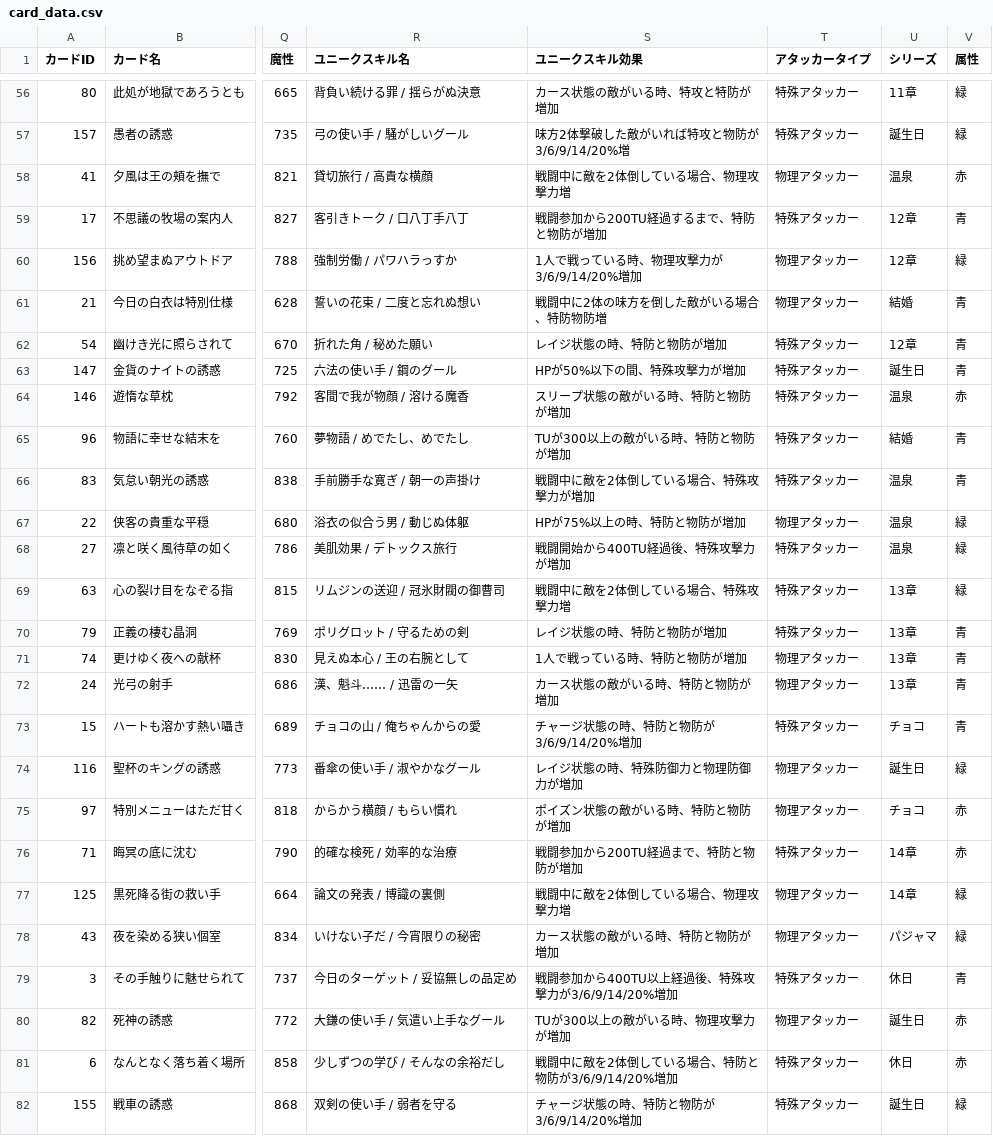
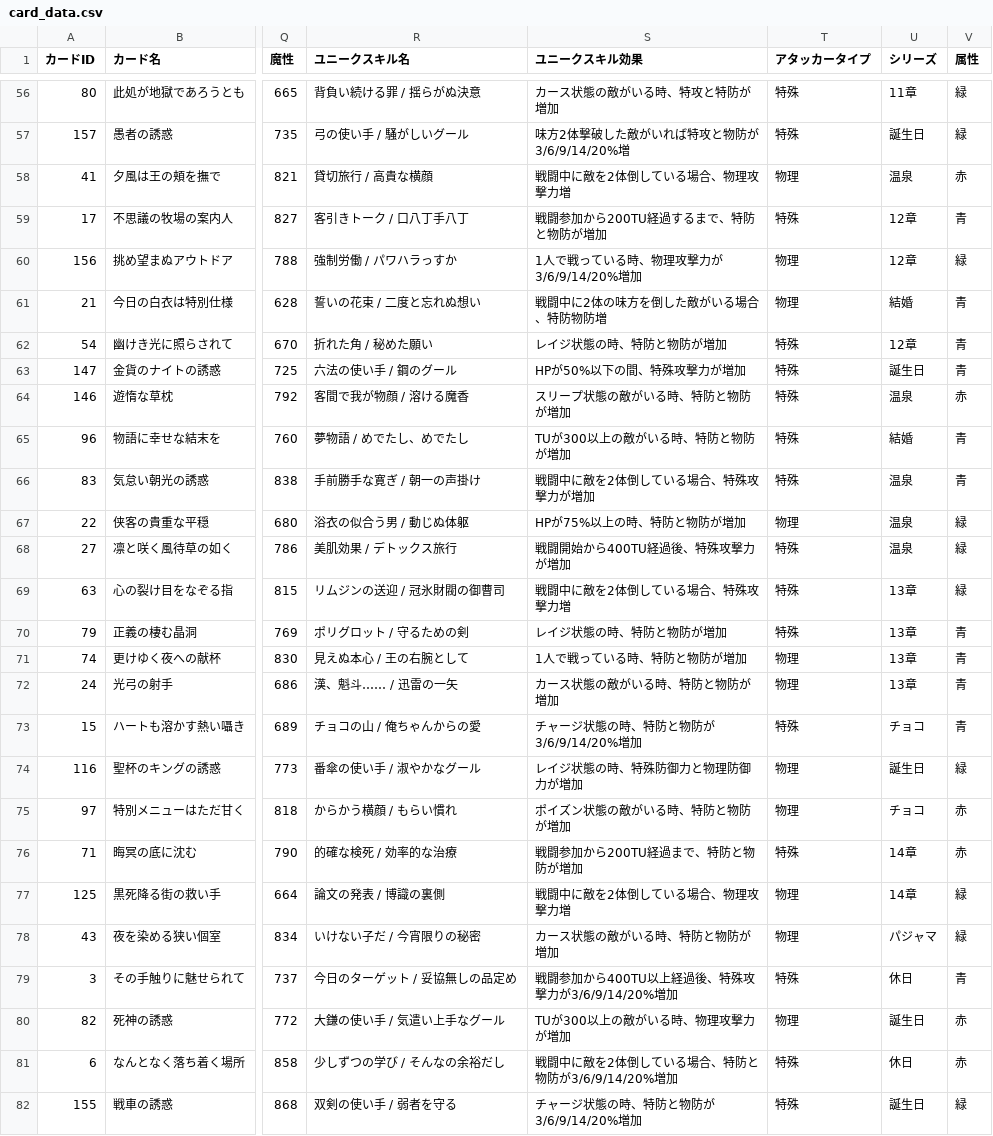
Before and after one commit to nek0-tkdb/tools, a CSV file: card_data.csv, drawn as a sheet; only a part is shown, gaps mark what is left out; the diff covers the shown part only; the diff names each change by its address in the sheet, - before the commit and + after, or states it on an @@ line.

```diff
--- a/card_data.csv
+++ b/card_data.csv
-T56:T57 (アタッカータイプ): 特殊アタッカー
+T56:T57 (アタッカータイプ): 特殊
-T58 (アタッカータイプ): 物理アタッカー
+T58 (アタッカータイプ): 物理
-T59 (アタッカータイプ): 特殊アタッカー
+T59 (アタッカータイプ): 特殊
-T60:T61 (アタッカータイプ): 物理アタッカー
+T60:T61 (アタッカータイプ): 物理
-T62:T66 (アタッカータイプ): 特殊アタッカー
+T62:T66 (アタッカータイプ): 特殊
-T67 (アタッカータイプ): 物理アタッカー
+T67 (アタッカータイプ): 物理
-T68:T70 (アタッカータイプ): 特殊アタッカー
+T68:T70 (アタッカータイプ): 特殊
-T71:T72 (アタッカータイプ): 物理アタッカー
+T71:T72 (アタッカータイプ): 物理
-T73 (アタッカータイプ): 特殊アタッカー
+T73 (アタッカータイプ): 特殊
-T74:T75 (アタッカータイプ): 物理アタッカー
+T74:T75 (アタッカータイプ): 物理
-T76 (アタッカータイプ): 特殊アタッカー
+T76 (アタッカータイプ): 特殊
-T77:T78 (アタッカータイプ): 物理アタッカー
+T77:T78 (アタッカータイプ): 物理
-T79 (アタッカータイプ): 特殊アタッカー
+T79 (アタッカータイプ): 特殊
-T80 (アタッカータイプ): 物理アタッカー
+T80 (アタッカータイプ): 物理
-T81:T82 (アタッカータイプ): 特殊アタッカー
+T81:T82 (アタッカータイプ): 特殊
```
Also changed, not shown: 131 edited cells elsewhere in this file.
